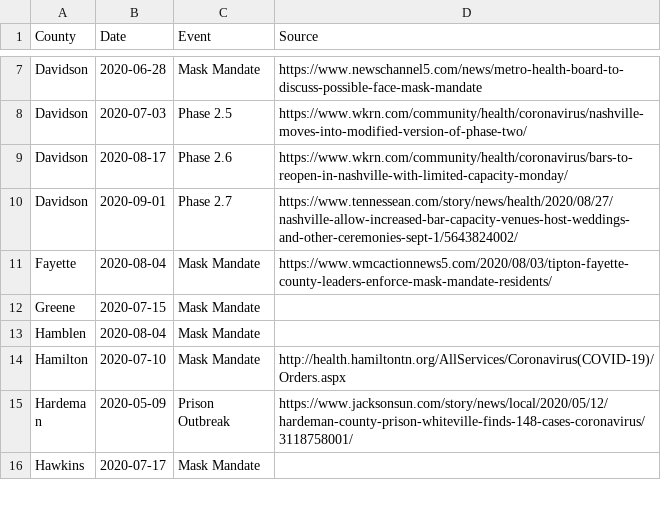
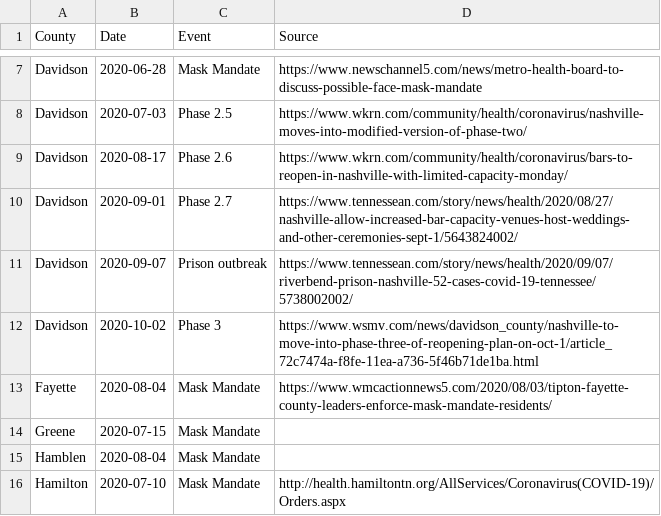
Before and after one commit to VecGS/tn-covid19-data, a CSV file: events.csv, drawn as a sheet; only a part is shown, gaps mark what is left out; the shorter side is filled out with more unchanged rows.

Commit message:
Davidson County updates
Prison outbreak and future phase 3.

```diff
--- a/events.csv
+++ b/events.csv
@@ -10,2 +10,4 @@ Davidson,2020-08-17,Phase 2.6,https://www.wkrn.com/community/health/coronavirus/
 Davidson,2020-09-01,Phase 2.7,https://www.tennessean.com/story/news/health/2020/08/27/nashville-allow-increased-bar-capacity-venues-host-weddings-and-other-ceremonies-sept-1/5643824002/
+Davidson,2020-09-07,Prison outbreak,https://www.tennessean.com/story/news/health/2020/09/07/riverbend-prison-nashville-52-cases-covid-19-tennessee/5738002002/
+Davidson,2020-10-02,Phase 3,https://www.wsmv.com/news/davidson_county/nashville-to-move-into-phase-three-of-reopening-plan-on-oct-1/article_72c7474a-f8fe-11ea-a736-5f46b71de1ba.html
 Fayette,2020-08-04,Mask Mandate,https://www.wmcactionnews5.com/2020/08/03/tipton-fayette-county-leaders-enforce-mask-mandate-residents/
```
